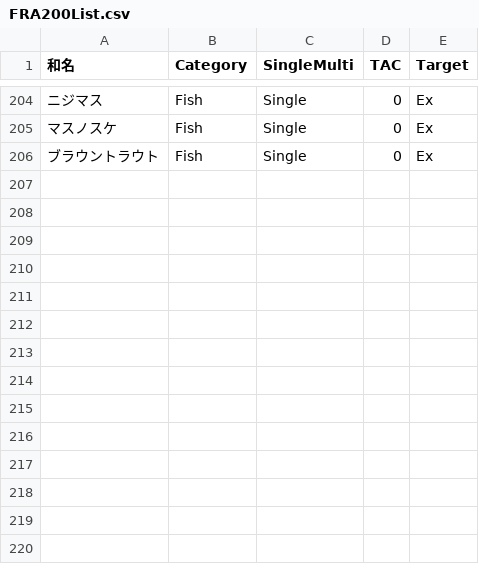
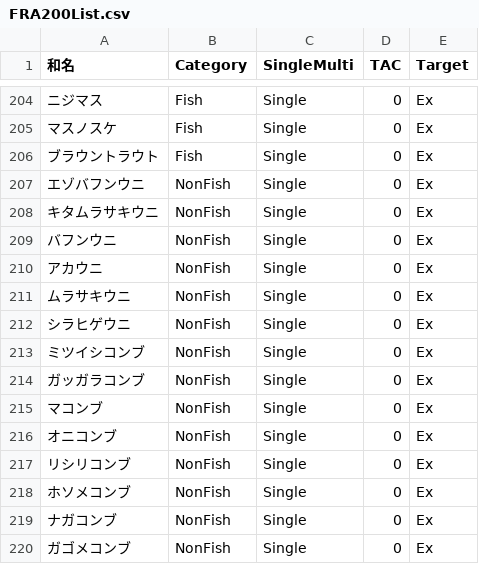
Before and after one commit to akihirao/FishGenBase, a CSV file: FRA200List.csv, drawn as a sheet; only a part is shown, gaps mark what is left out.

```diff
--- a/FRA200List.csv
+++ b/FRA200List.csv
@@ -206 +206,15 @@
 ブラウントラウト,Fish,Single,0,Ex
+エゾバフンウニ,NonFish,Single,0,Ex
+キタムラサキウニ,NonFish,Single,0,Ex
+バフンウニ,NonFish,Single,0,Ex
+アカウニ,NonFish,Single,0,Ex
+ムラサキウニ,NonFish,Single,0,Ex
+シラヒゲウニ,NonFish,Single,0,Ex
+ミツイシコンブ,NonFish,Single,0,Ex
+ガッガラコンブ,NonFish,Single,0,Ex
+マコンブ,NonFish,Single,0,Ex
+オニコンブ,NonFish,Single,0,Ex
+リシリコンブ,NonFish,Single,0,Ex
+ホソメコンブ,NonFish,Single,0,Ex
+ナガコンブ,NonFish,Single,0,Ex
+ガゴメコンブ,NonFish,Single,0,Ex
```
Also changed, not shown: FRA200List_Latin.csv, FRA200List_Latin_query.csv, 11 other files.
